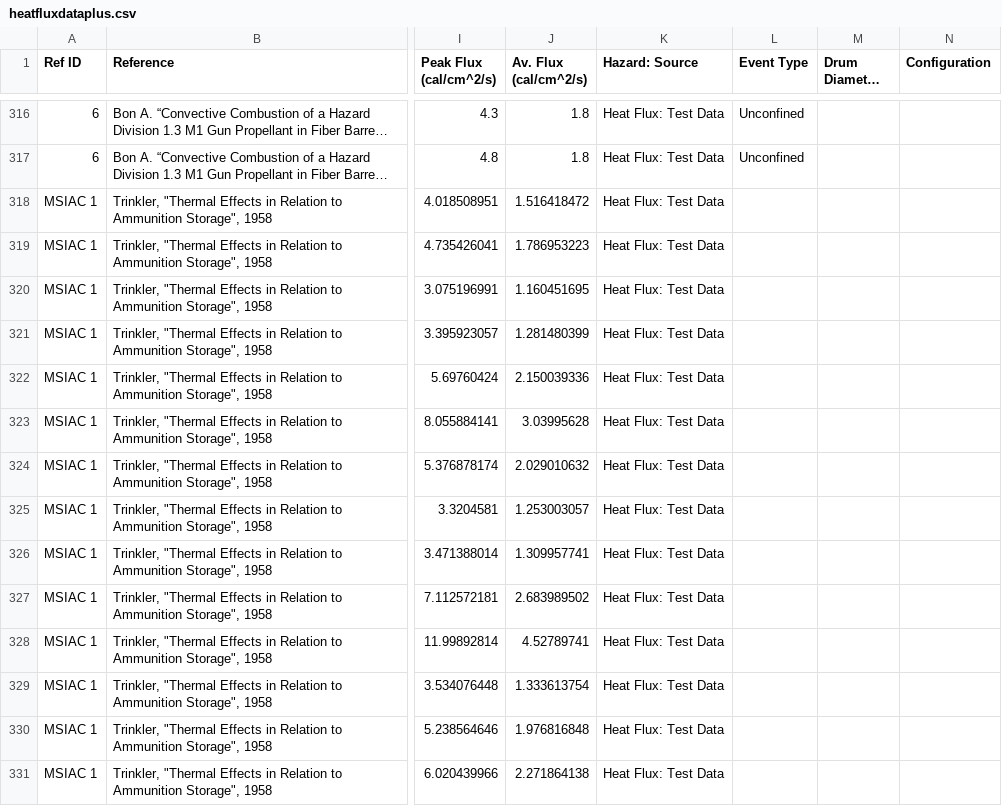
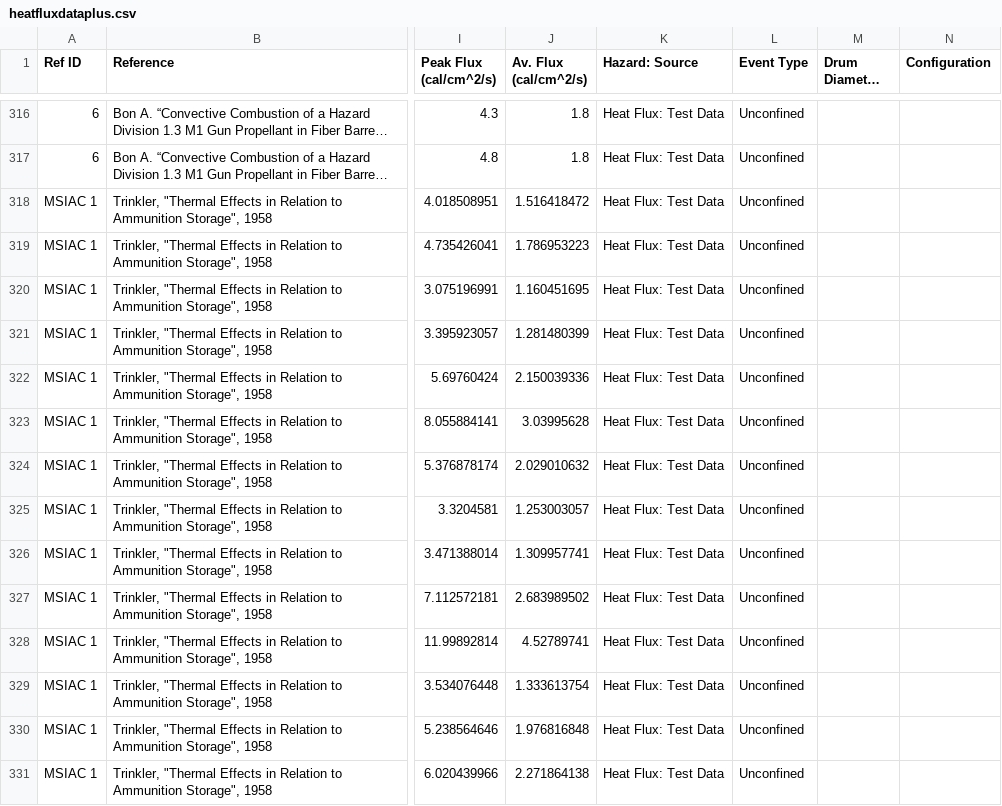
Before and after one commit to clint-bg/publicationdata, a CSV file: safeSeparation/heatfluxdataplus.csv, drawn as a sheet; only a part is shown, gaps mark what is left out; long unchanged cells end in …; the diff covers the shown part only; the diff names each change by its address in the sheet, - before the commit and + after, or states it on an @@ line.

Commit message:
Add files via upload

```diff
--- a/safeSeparation/heatfluxdataplus.csv
+++ b/safeSeparation/heatfluxdataplus.csv
-L318:L331 (Event Type): (empty)
+L318:L331 (Event Type): Unconfined
```
Also changed, not shown: 21 edited cells elsewhere in this file.
